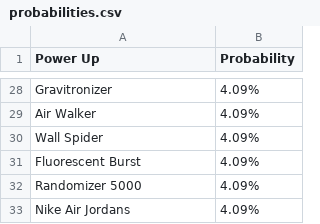
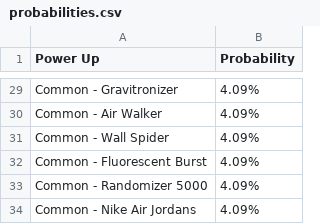
Before and after one commit to theowiik/photon-phighters, a CSV file: probabilities.csv, drawn as a sheet; only a part is shown, gaps mark what is left out; addresses are those after the commit; the diff covers the shown part only; the diff names each change by its address in the sheet, - before the commit and + after, or states it on an @@ line.

```diff
--- a/probabilities.csv
+++ b/probabilities.csv
-A29 (Power Up): Gravitronizer
+A29 (Power Up): Common - Gravitronizer
-A30 (Power Up): Air Walker
+A30 (Power Up): Common - Air Walker
-A31 (Power Up): Wall Spider
+A31 (Power Up): Common - Wall Spider
-A32 (Power Up): Fluorescent Burst
+A32 (Power Up): Common - Fluorescent Burst
-A33 (Power Up): Randomizer 5000
+A33 (Power Up): Common - Randomizer 5000
-A34 (Power Up): Nike Air Jordans
+A34 (Power Up): Common - Nike Air Jordans
```
Also changed, not shown: 4 added rows, 3 removed rows and 23 edited cells elsewhere in this file, 1 other file.
